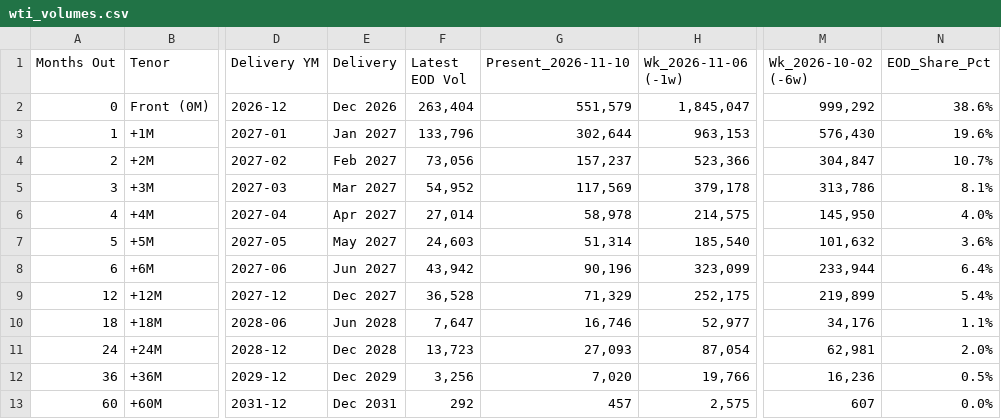
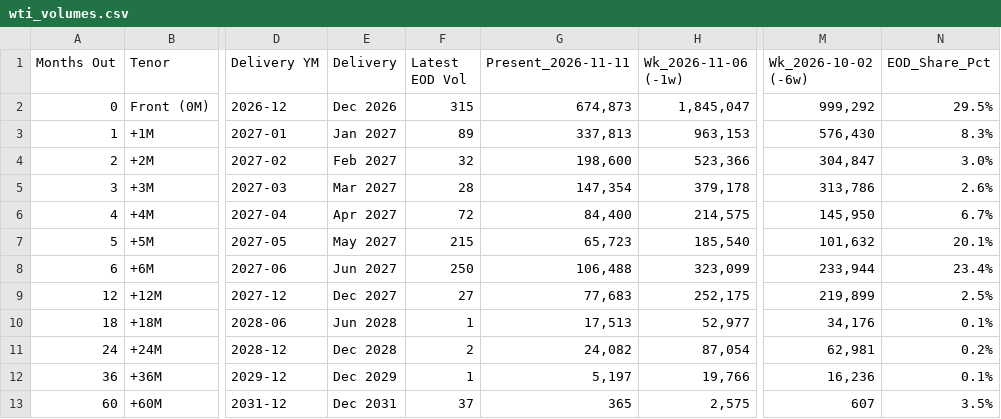
Before and after one commit to doctor-zhivago/wti-monitor, a CSV file: data/wti_volumes.csv, drawn as a sheet; only a part is shown, gaps mark what is left out; the diff names each change by its address in the sheet, - before the commit and + after, or states it on an @@ line.

```diff
--- a/data/wti_volumes.csv
+++ b/data/wti_volumes.csv
-G1: Present_2026-11-10
+G1: Present_2026-11-11
-F2 (Latest EOD Vol): 263,404
+F2 (Latest EOD Vol): 315
-G2 (Present_2026-11-11): 551,579
+G2 (Present_2026-11-11): 674,873
-N2 (EOD_Share_Pct): 38.6%
+N2 (EOD_Share_Pct): 29.5%
-F3 (Latest EOD Vol): 133,796
+F3 (Latest EOD Vol): 89
-G3 (Present_2026-11-11): 302,644
+G3 (Present_2026-11-11): 337,813
-N3 (EOD_Share_Pct): 19.6%
+N3 (EOD_Share_Pct): 8.3%
-F4 (Latest EOD Vol): 73,056
+F4 (Latest EOD Vol): 32
-G4 (Present_2026-11-11): 157,237
+G4 (Present_2026-11-11): 198,600
-N4 (EOD_Share_Pct): 10.7%
+N4 (EOD_Share_Pct): 3.0%
-F5 (Latest EOD Vol): 54,952
+F5 (Latest EOD Vol): 28
-G5 (Present_2026-11-11): 117,569
+G5 (Present_2026-11-11): 147,354
-N5 (EOD_Share_Pct): 8.1%
+N5 (EOD_Share_Pct): 2.6%
-F6 (Latest EOD Vol): 27,014
+F6 (Latest EOD Vol): 72
-G6 (Present_2026-11-11): 58,978
+G6 (Present_2026-11-11): 84,400
-N6 (EOD_Share_Pct): 4.0%
+N6 (EOD_Share_Pct): 6.7%
-F7 (Latest EOD Vol): 24,603
+F7 (Latest EOD Vol): 215
-G7 (Present_2026-11-11): 51,314
+G7 (Present_2026-11-11): 65,723
-N7 (EOD_Share_Pct): 3.6%
+N7 (EOD_Share_Pct): 20.1%
-F8 (Latest EOD Vol): 43,942
+F8 (Latest EOD Vol): 250
-G8 (Present_2026-11-11): 90,196
+G8 (Present_2026-11-11): 106,488
-N8 (EOD_Share_Pct): 6.4%
+N8 (EOD_Share_Pct): 23.4%
-F9 (Latest EOD Vol): 36,528
+F9 (Latest EOD Vol): 27
-G9 (Present_2026-11-11): 71,329
+G9 (Present_2026-11-11): 77,683
-N9 (EOD_Share_Pct): 5.4%
+N9 (EOD_Share_Pct): 2.5%
-F10 (Latest EOD Vol): 7,647
+F10 (Latest EOD Vol): 1
-G10 (Present_2026-11-11): 16,746
+G10 (Present_2026-11-11): 17,513
-N10 (EOD_Share_Pct): 1.1%
+N10 (EOD_Share_Pct): 0.1%
-F11 (Latest EOD Vol): 13,723
+F11 (Latest EOD Vol): 2
-G11 (Present_2026-11-11): 27,093
+G11 (Present_2026-11-11): 24,082
-N11 (EOD_Share_Pct): 2.0%
+N11 (EOD_Share_Pct): 0.2%
-F12 (Latest EOD Vol): 3,256
+F12 (Latest EOD Vol): 1
-G12 (Present_2026-11-11): 7,020
+G12 (Present_2026-11-11): 5,197
-N12 (EOD_Share_Pct): 0.5%
+N12 (EOD_Share_Pct): 0.1%
-F13 (Latest EOD Vol): 292
+F13 (Latest EOD Vol): 37
-G13 (Present_2026-11-11): 457
+G13 (Present_2026-11-11): 365
-N13 (EOD_Share_Pct): 0.0%
+N13 (EOD_Share_Pct): 3.5%
```
Also changed, not shown: data/wti_chart_data.csv, data/wti_eow_prices.csv, 2 other files.
